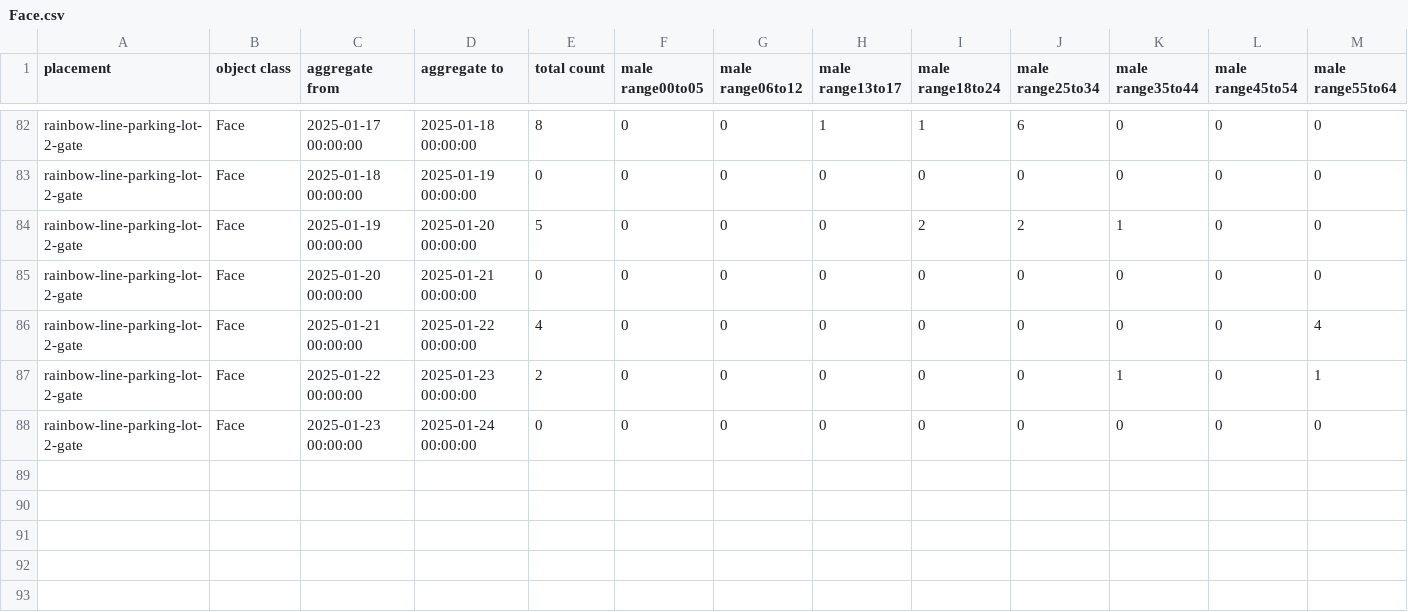
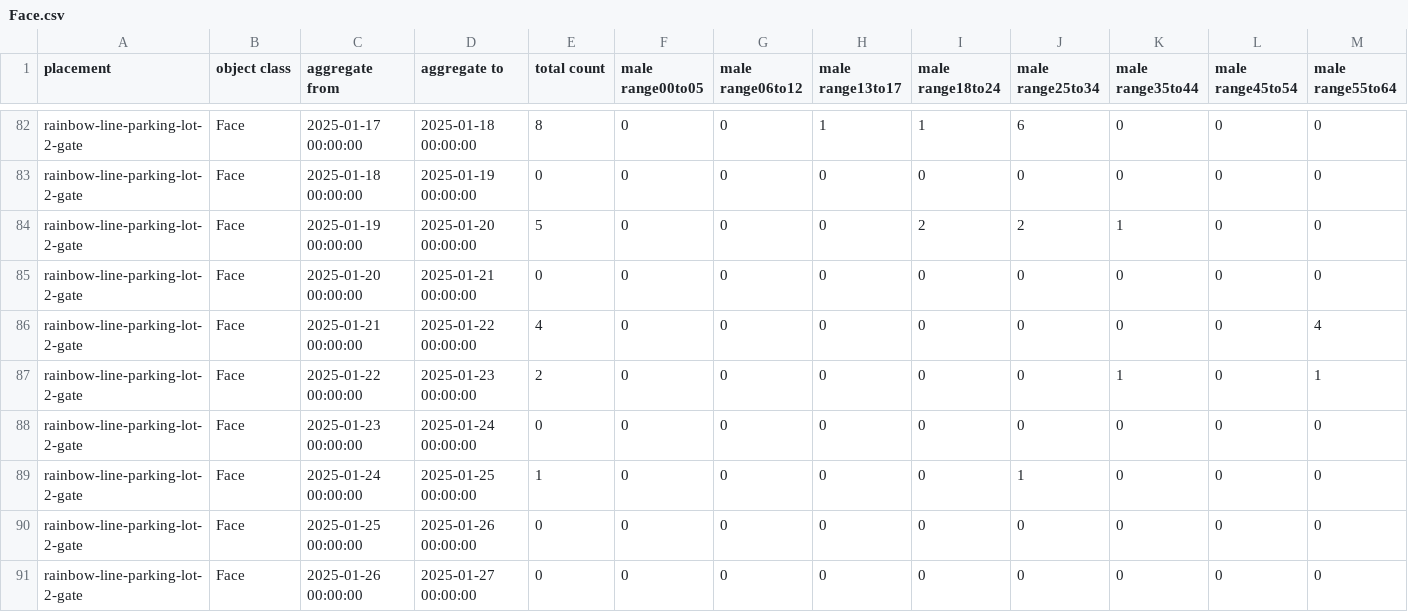
Before and after one commit to haruyuki-16278/fukui-kanko-people-flow-visualization, a CSV file: public/rainbow-line-parking-lot-2-gate/Face.csv, drawn as a sheet; only a part is shown, gaps mark what is left out; rows hold the shown columns only; the diff names each change by its address in the sheet, - before the commit and + after, or states it on an @@ line.

```diff
--- a/public/rainbow-line-parking-lot-2-gate/Face.csv
+++ b/public/rainbow-line-parking-lot-2-gate/Face.csv
+row 89: rainbow-line-parking-lot-2-gate | Face | 2025-01-24 00:00:00 | 2025-01-25 00:00:00 | 1 | 0 | 0 | 0 | 0 | 1 | 0 | 0 | 0
+row 90: rainbow-line-parking-lot-2-gate | Face | 2025-01-25 00:00:00 | 2025-01-26 00:00:00 | 0 | 0 | 0 | 0 | 0 | 0 | 0 | 0 | 0
+row 91: rainbow-line-parking-lot-2-gate | Face | 2025-01-26 00:00:00 | 2025-01-27 00:00:00 | 0 | 0 | 0 | 0 | 0 | 0 | 0 | 0 | 0
```
Also changed, not shown: public/fukui-station-east-entrance/Face.csv, public/rainbow-line-parking-lot-1-gate/Face.csv, 5 other files.
